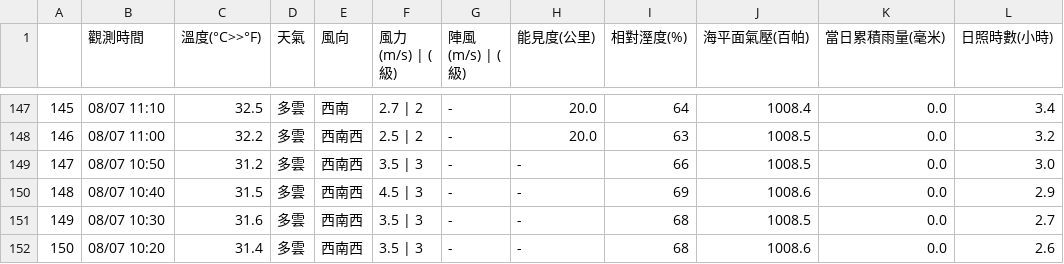
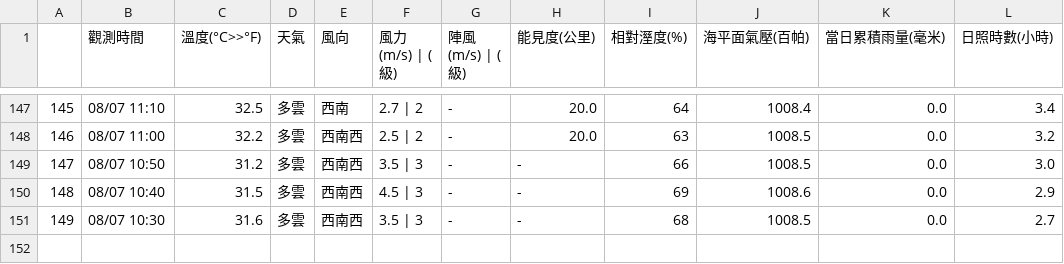
Before and after one commit to chingcchen/tokyo_weather, a CSV file: taiwan_weather/tainan/08-Aug-2017.csv, drawn as a sheet; only a part is shown, gaps mark what is left out.

Commit message:
Add file: taiwan_weather/tainan/08-Aug-2017.csv

```diff
--- a/taiwan_weather/tainan/08-Aug-2017.csv
+++ b/taiwan_weather/tainan/08-Aug-2017.csv
@@ -151,2 +151 @@
 149,08/07 10:30,31.6,多雲,西南西,3.5 | 3,-,-,68,1008.5,0.0,2.7
-150,08/07 10:20,31.4,多雲,西南西,3.5 | 3,-,-,68,1008.6,0.0,2.6
```
